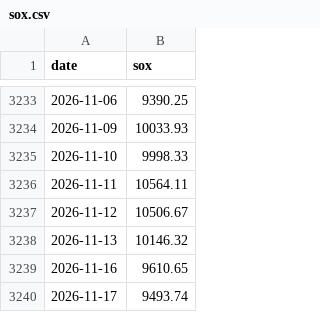
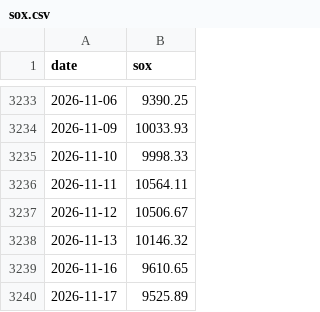
Before and after one commit to maxhse/market-regime, a CSV file: data/public/sox.csv, drawn as a sheet; only a part is shown, gaps mark what is left out.

```diff
--- a/data/public/sox.csv
+++ b/data/public/sox.csv
@@ -3239,2 +3239,2 @@ date,sox
 2026-11-16,9610.65
-2026-11-17,9493.74
+2026-11-17,9525.89
```
Also changed, not shown: 3 other files.
